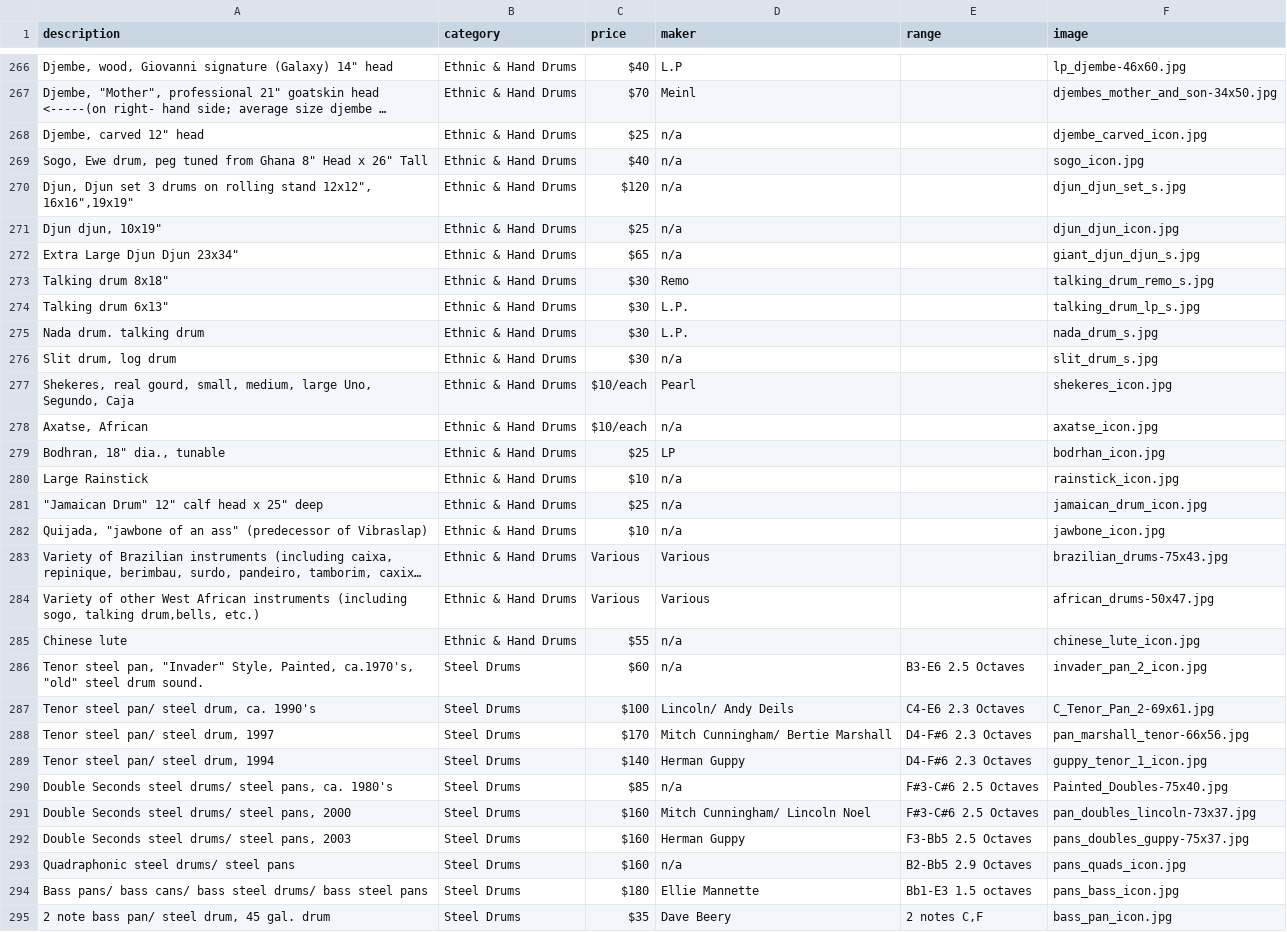
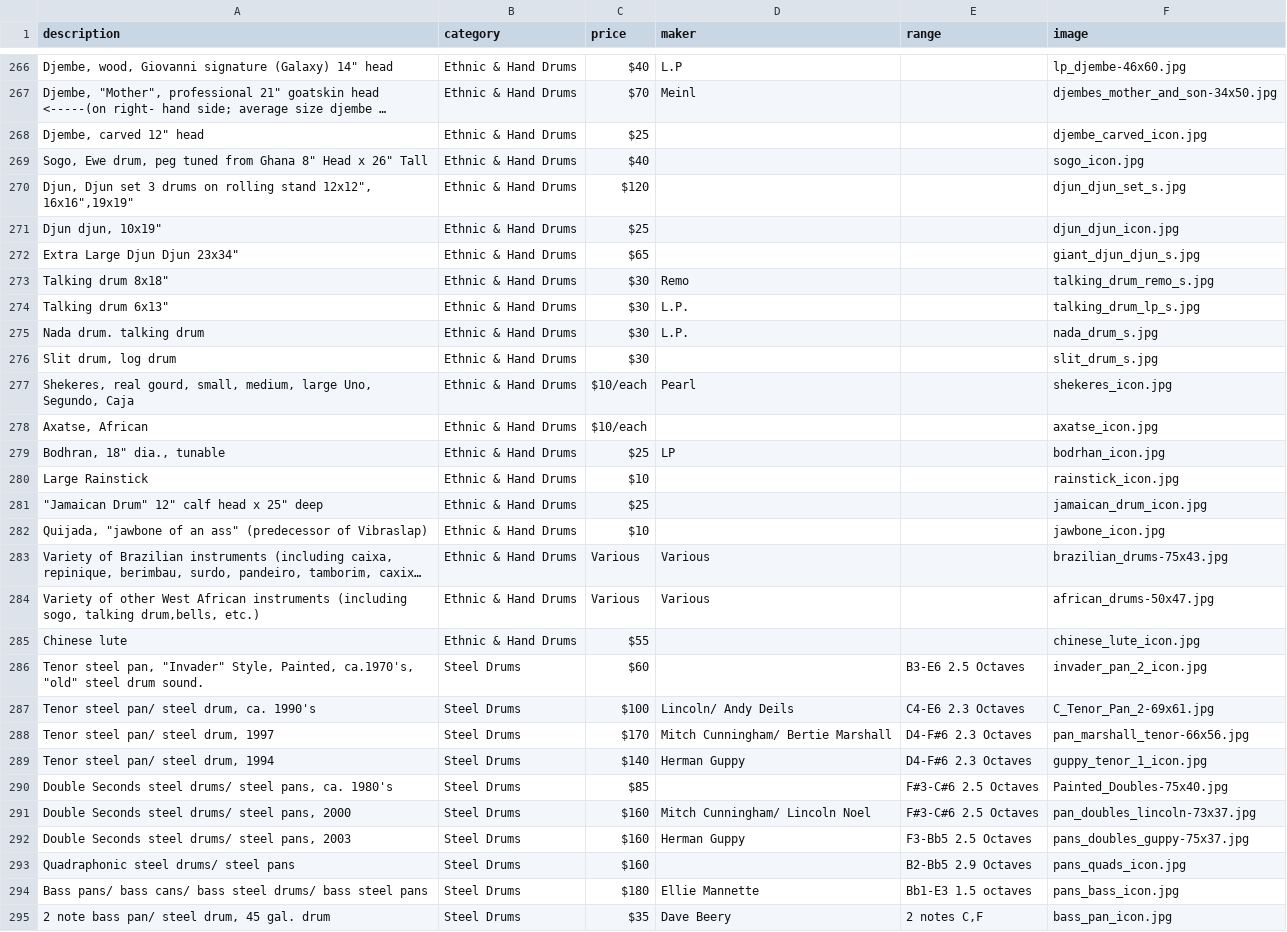
Before and after one commit to pixelsnob/lapr, a CSV file: docs/lapr.csv, drawn as a sheet; only a part is shown, gaps mark what is left out; long unchanged cells end in …; the diff covers the shown part only; the diff names each change by its address in the sheet, - before the commit and + after, or states it on an @@ line.

```diff
--- a/docs/lapr.csv
+++ b/docs/lapr.csv
-D268:D272 (maker): n/a
+D268:D272 (maker): (empty)
-D276 (maker): n/a
+D276 (maker): (empty)
-D278 (maker): n/a
+D278 (maker): (empty)
-D280:D282 (maker): n/a
+D280:D282 (maker): (empty)
-D285:D286 (maker): n/a
+D285:D286 (maker): (empty)
-D290 (maker): n/a
+D290 (maker): (empty)
-D293 (maker): n/a
+D293 (maker): (empty)
```
Also changed, not shown: 62 edited cells elsewhere in this file, 1 other file.
